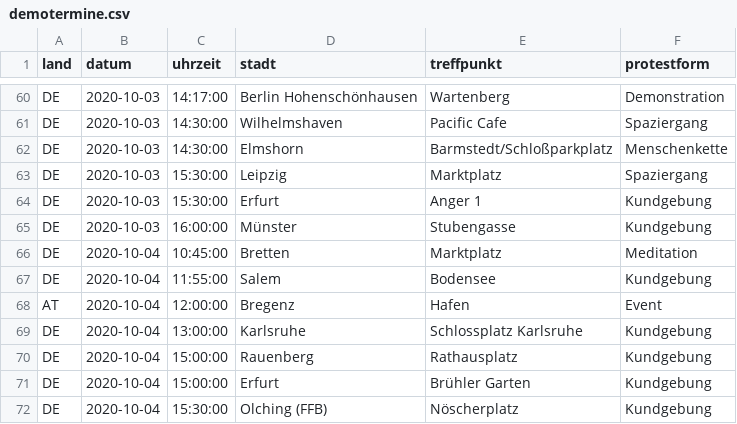
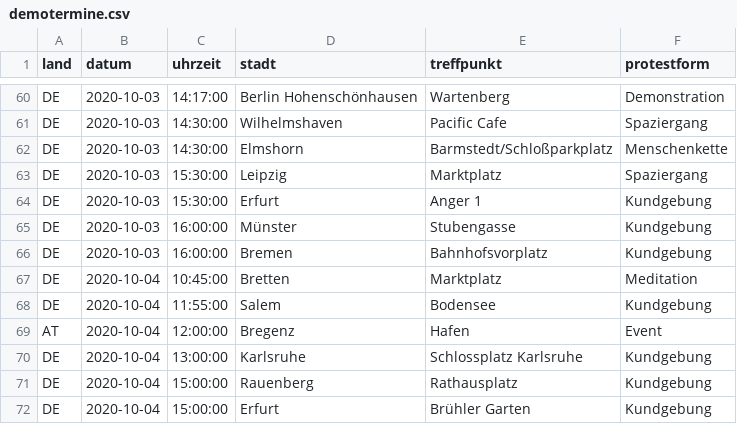
Before and after one commit to anonymous-tld/m.terminkalender.top, a CSV file: _data/demotermine.csv, drawn as a sheet; only a part is shown, gaps mark what is left out; the shorter side is filled out with more unchanged rows.

Commit message:
Update demotermine.csv from https://demo.terminkalender.top/demotermine.csv

```diff
--- a/_data/demotermine.csv
+++ b/_data/demotermine.csv
@@ -65,2 +65,3 @@ DE,2020-10-03,15:30:00,Erfurt,Anger 1,Kundgebung
 DE,2020-10-03,16:00:00,Münster,Stubengasse,Kundgebung
+DE,2020-10-03,16:00:00,Bremen,Bahnhofsvorplatz,Kundgebung
 DE,2020-10-04,10:45:00,Bretten,Marktplatz,Meditation
```
